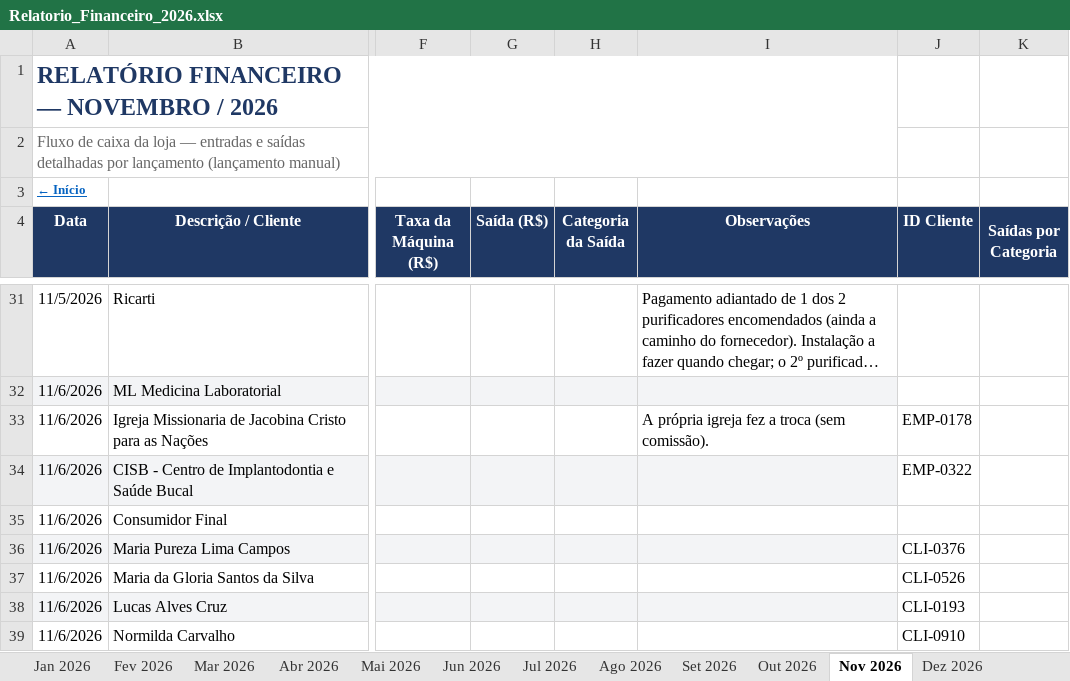
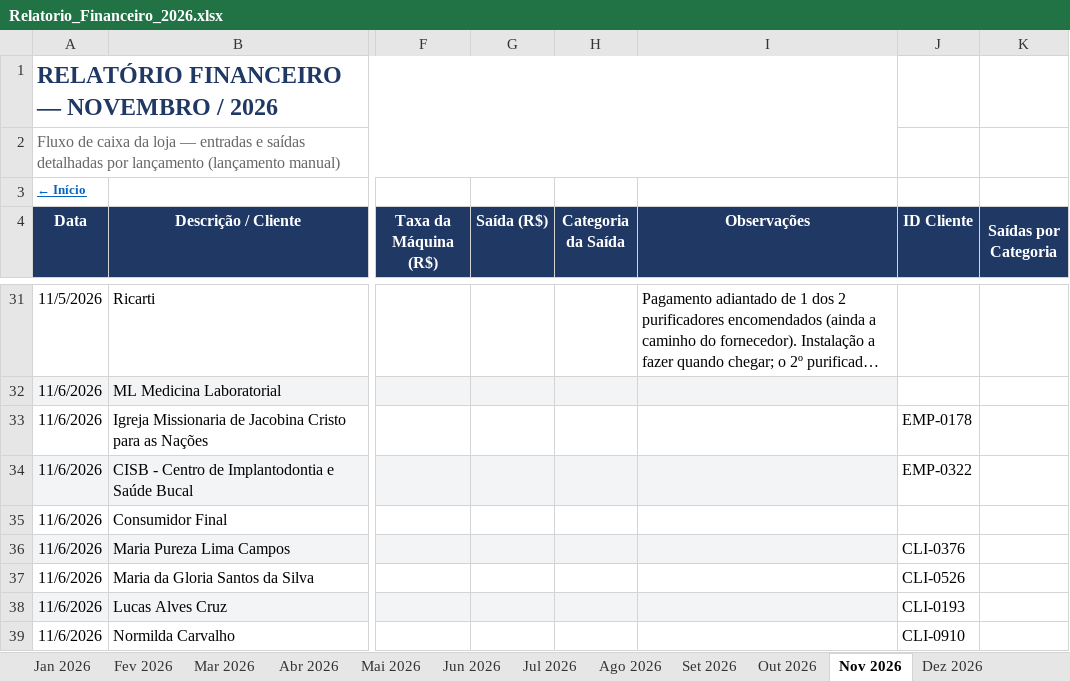
Before and after one commit to backupplanetaagua2025-hub/financeiro, an Excel workbook: Relatorio_Financeiro_2026.xlsx, sheet Nov 2026, drawn as a sheet; only a part is shown, gaps mark what is left out; long unchanged cells end in …; values as stored, in another font and other column widths than the file's, no borders; conditional formats not drawn; the diff names each change by its address in the sheet, - before the commit and + after, or states it on an @@ line.

Commit message:
Atualizacao do painel - 06/11/2026 18:24

```diff
--- a/Relatorio_Financeiro_2026.xlsx (sheet Nov 2026)
+++ b/Relatorio_Financeiro_2026.xlsx (sheet Nov 2026)
-I33 (Observações): A própria igreja fez a troca (sem comissão).
+I33 (Observações): (empty)
```
